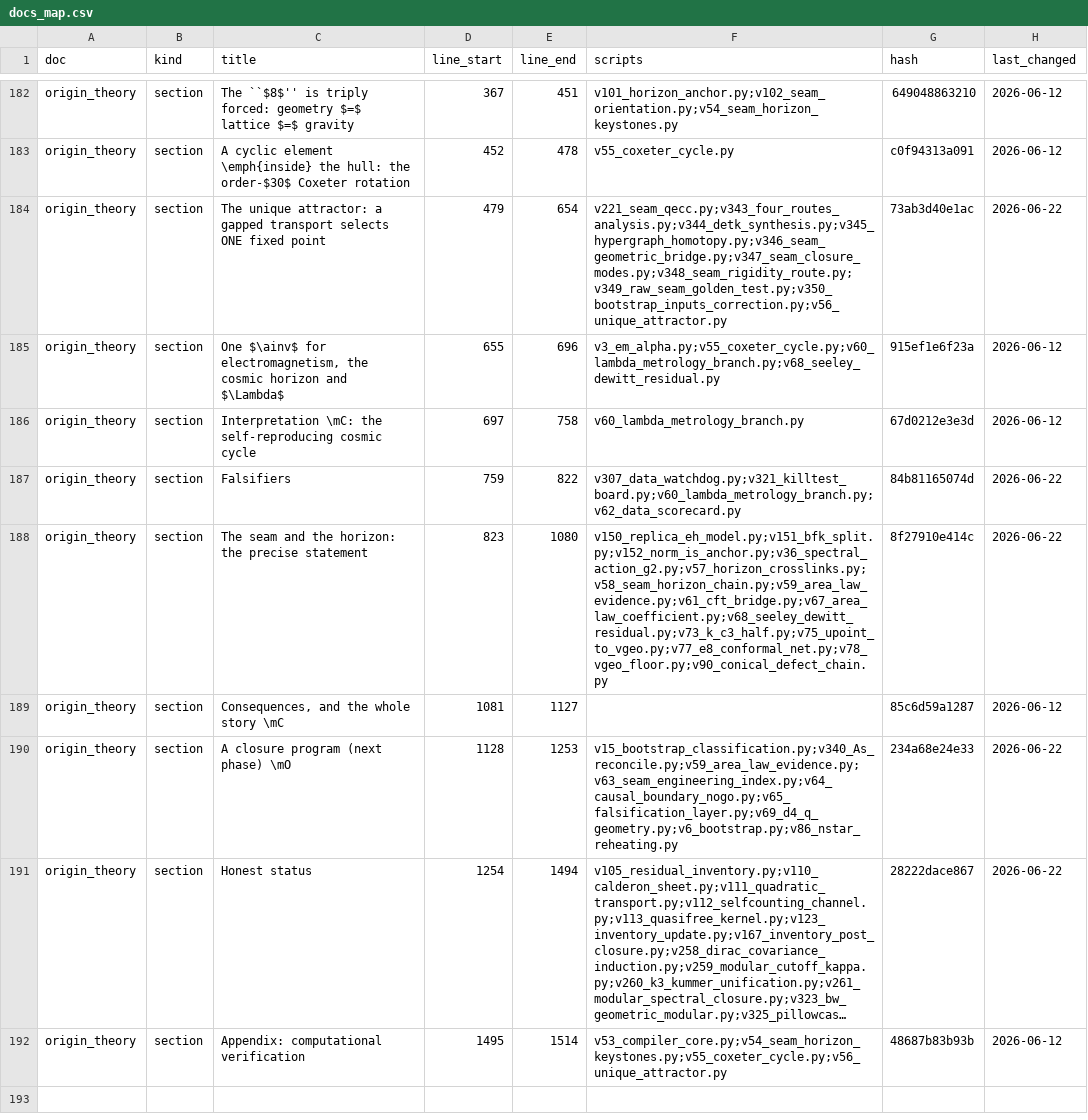
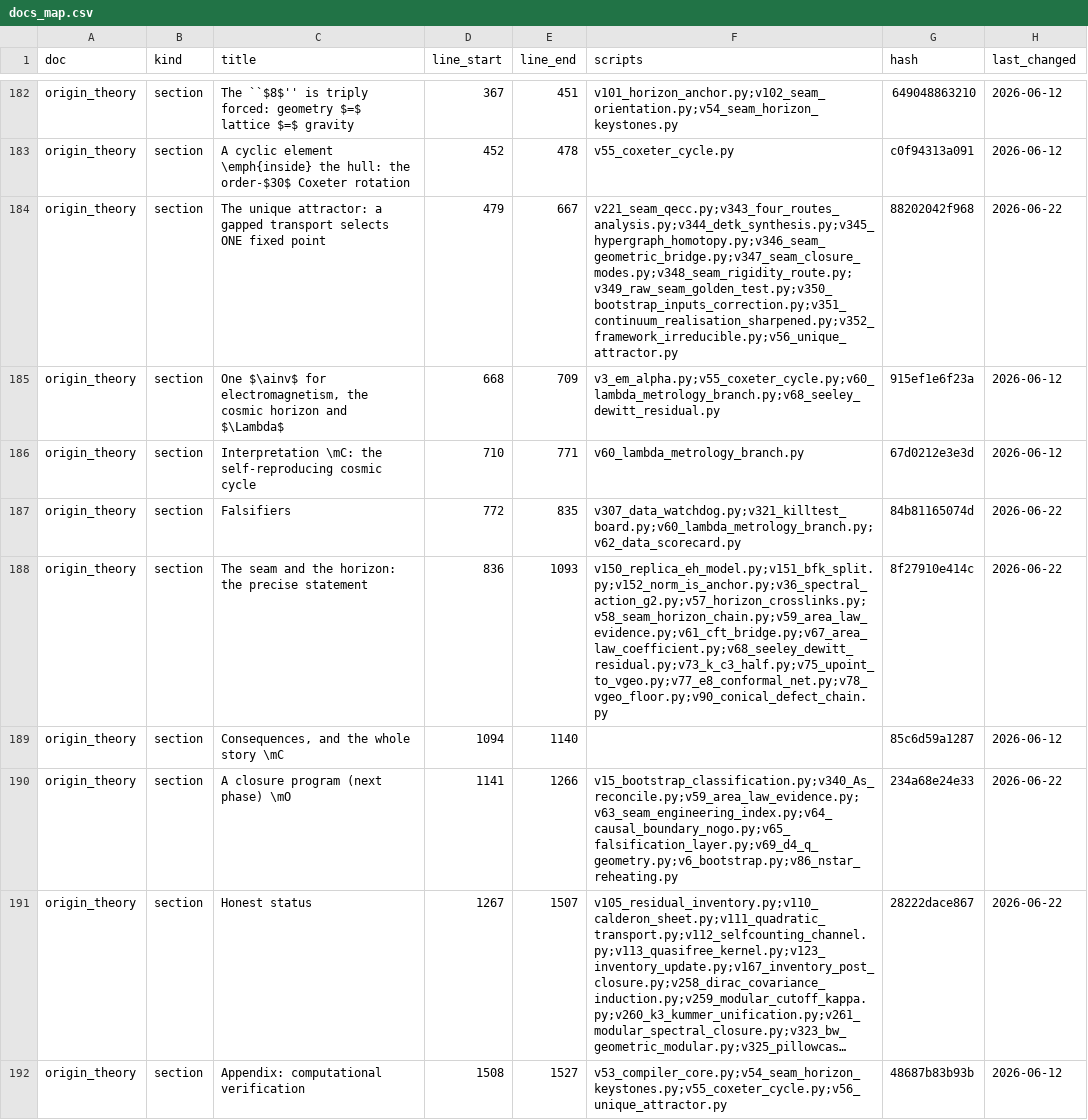
Before and after one commit to sthamann/tfpt5-shadow, a CSV file: verification/docs_map.csv, drawn as a sheet; only a part is shown, gaps mark what is left out; long unchanged cells end in …; the diff names each change by its address in the sheet, - before the commit and + after, or states it on an @@ line.

```diff
--- a/verification/docs_map.csv
+++ b/verification/docs_map.csv
-E184 (line_end): 654
+E184 (line_end): 667
-F184 (scripts): v221_seam_qecc.py;v343_four_routes_analysis.py;v344_detk_synthesis.py;v345_hypergraph_homotopy.py;v346_seam_geometric_bridge.py;v347_seam_closure_modes.py;v348_seam_rigidity_route.py;v349_raw_seam_golden_test.py;v350_bootstrap_inputs_correction.py;v56_unique_attractor.py
+F184 (scripts): v221_seam_qecc.py;v343_four_routes_analysis.py;v344_detk_synthesis.py;v345_hypergraph_homotopy.py;v346_seam_geometric_bridge.py;v347_seam_closure_modes.py;v348_seam_rigidity_route.py;v349_raw_seam_golden_test.py;v350_bootstrap_inputs_correction.py;v351_continuum_realisation_sharpened.py;v352_framework_irreducible.py;v56_unique_attractor.py
-G184 (hash): 73ab3d40e1ac
+G184 (hash): 88202042f968
-D185 (line_start): 655
+D185 (line_start): 668
-E185 (line_end): 696
+E185 (line_end): 709
-D186 (line_start): 697
+D186 (line_start): 710
-E186 (line_end): 758
+E186 (line_end): 771
-D187 (line_start): 759
+D187 (line_start): 772
-E187 (line_end): 822
+E187 (line_end): 835
-D188 (line_start): 823
+D188 (line_start): 836
-E188 (line_end): 1080
+E188 (line_end): 1093
-D189 (line_start): 1081
+D189 (line_start): 1094
-E189 (line_end): 1127
+E189 (line_end): 1140
-D190 (line_start): 1128
+D190 (line_start): 1141
-E190 (line_end): 1253
+E190 (line_end): 1266
-D191 (line_start): 1254
+D191 (line_start): 1267
-E191 (line_end): 1494
+E191 (line_end): 1507
-D192 (line_start): 1495
+D192 (line_start): 1508
-E192 (line_end): 1514
+E192 (line_end): 1527
```
Also changed, not shown: verification/script_registry.csv, verification/status_ledger.csv, 13 other files.
